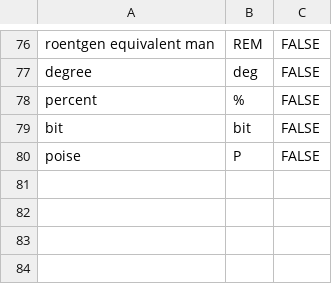
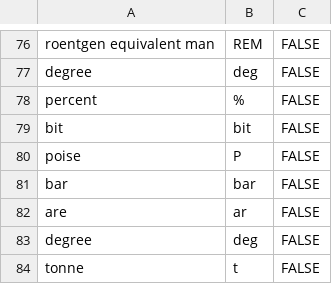
Before and after one commit to kaiiam/UO_revamp, a CSV file: qname_processing/input_mappings/QName/qname_labels.csv, drawn as a sheet; only a part is shown, gaps mark what is left out.

Commit message:
Add new terms from OBOE

```diff
--- a/qname_processing/input_mappings/QName/qname_labels.csv
+++ b/qname_processing/input_mappings/QName/qname_labels.csv
@@ -80 +80,5 @@ bit,bit,FALSE
 poise,P,FALSE
+bar,bar,FALSE
+are,ar,FALSE
+degree,deg,FALSE
+tonne,t,FALSE
```
